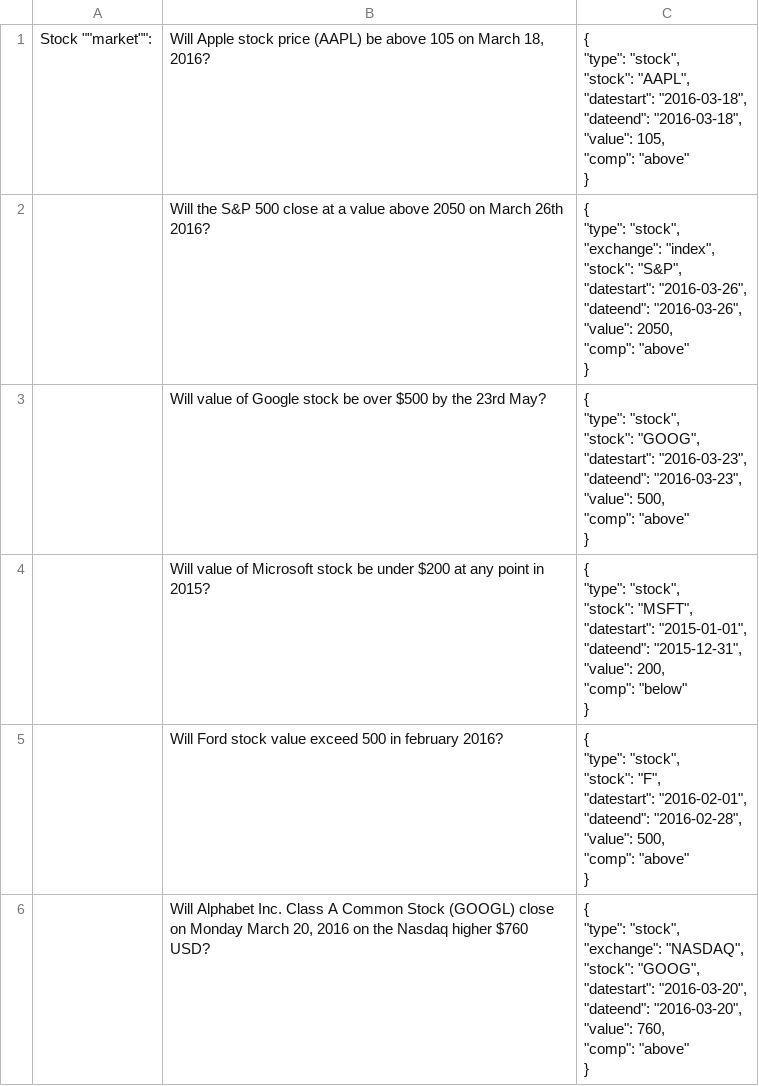
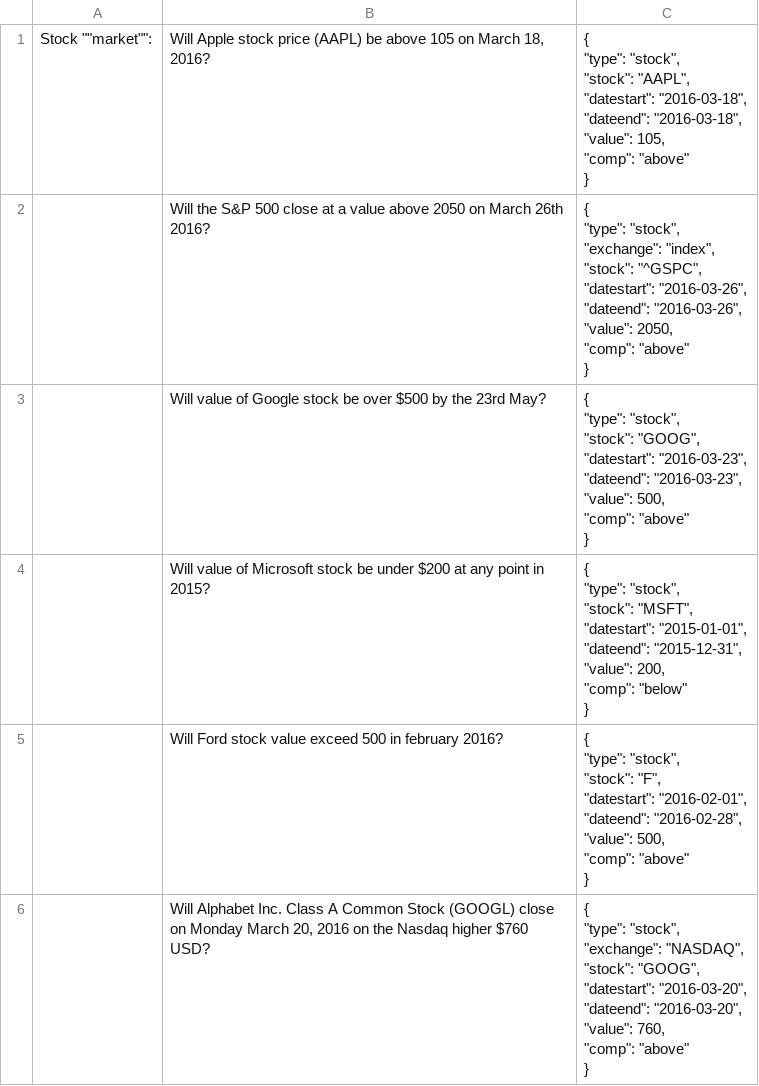
Before and after one commit to tinybike/argus, a CSV file: panoptes/test_jsons/panoptes_firstbatch30_stock-commodity-currency-ecurrency-weather.csv, drawn as a sheet; only a part is shown.

Commit message:
csv changes

```diff
--- a/panoptes/test_jsons/panoptes_firstbatch30_stock-commodity-currency-ecurrency-weather.csv
+++ b/panoptes/test_jsons/panoptes_firstbatch30_stock-commodity-currency-ecurrency-weather.csv
@@ -8,11 +8,11 @@
 }",
-,Will the S&P 500 close at a value above 2050 on March 26th 2016?,"{
-        ""type"":                ""stock"",
-        ""exchange"":        ""index"",
-        ""stock"":                ""S&P"",
-        ""datestart"":        ""2016-03-26"",
-        ""dateend"":        ""2016-03-26"",
-        ""value"":                2050,
-        ""comp"":                ""above""
-}",
+,Will the S&P 500 close at a value above 2050 on March 26th 2016?,"{
+        ""type"":                ""stock"",
+        ""exchange"":        ""index"",
+        ""stock"":                ""^GSPC"",
+        ""datestart"":        ""2016-03-26"",
+        ""dateend"":        ""2016-03-26"",
+        ""value"":                2050,
+        ""comp"":                ""above""
+}",
 ,Will value of Google stock be over $500 by the 23rd May?,"{
```
